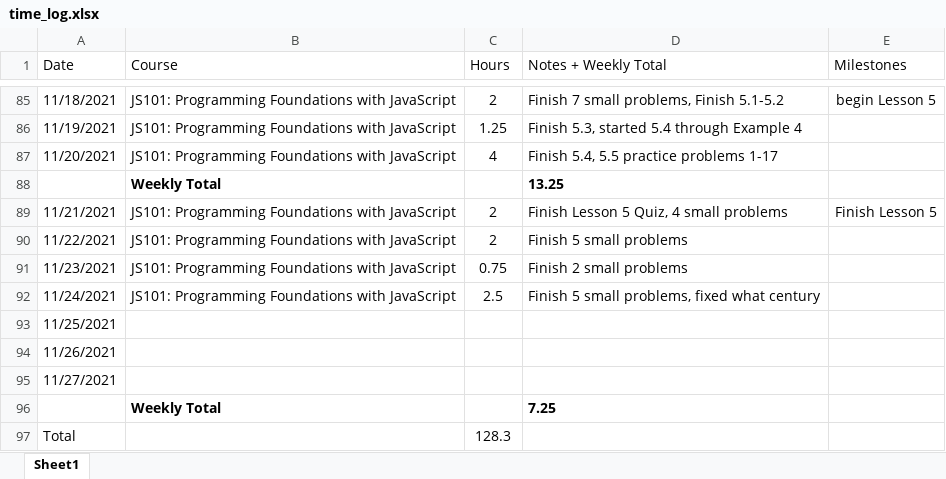
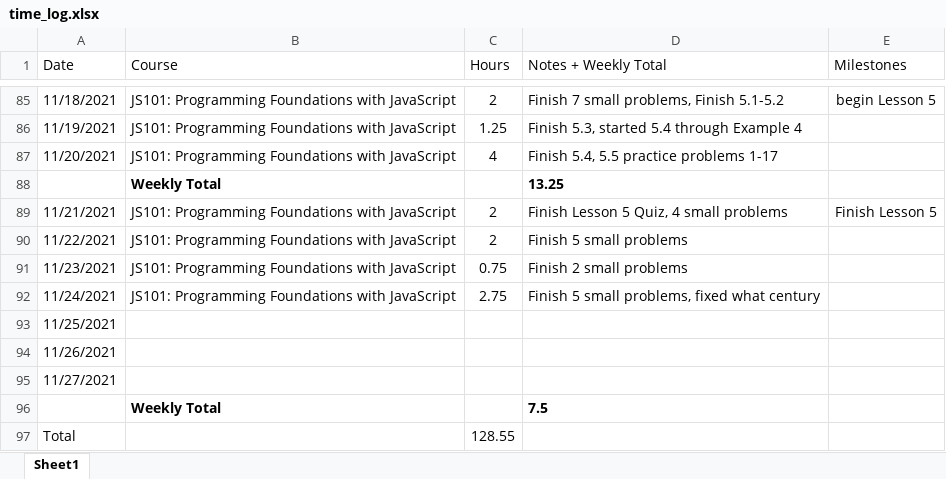
Before and after one commit to csommerl/js_101, an Excel workbook: time_log.xlsx, sheet Sheet1, drawn as a sheet; only a part is shown, gaps mark what is left out; values as stored, in another font and other column widths than the file's, no borders; table styles not drawn; the diff names each change by its address in the sheet, - before the commit and + after, or states it on an @@ line.

```diff
--- a/time_log.xlsx (sheet Sheet1)
+++ b/time_log.xlsx (sheet Sheet1)
-C92 (Hours): 2.5
+C92 (Hours): 2.75
-D96 (Notes + Weekly Total): 7.25
+D96 (Notes + Weekly Total): 7.5
-C97 (Hours): 128.3
+C97 (Hours): 128.55
```
Also changed, not shown: 5 other files.
